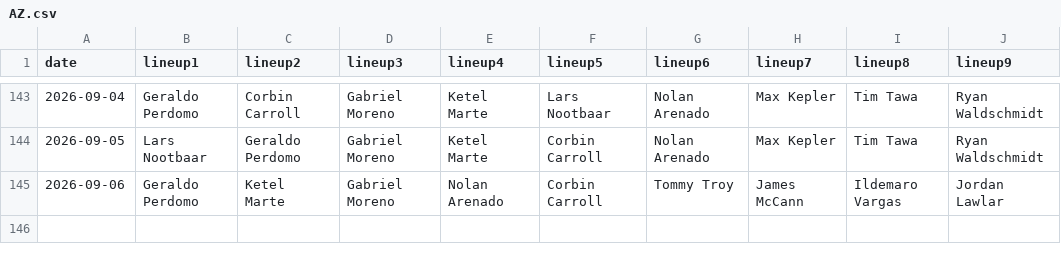
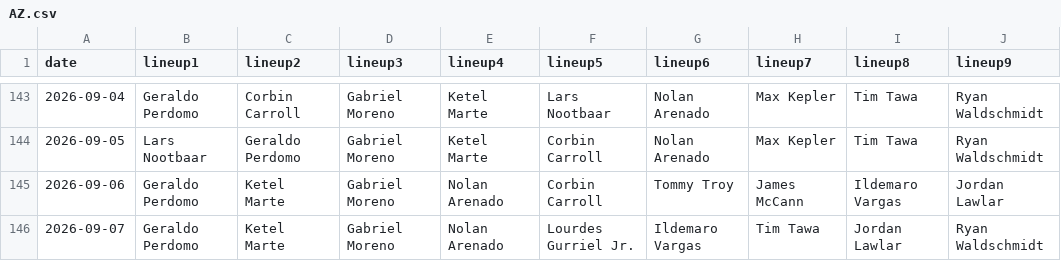
Before and after one commit to fantasy-toolz/batting-order, a CSV file: data/2026/AZ.csv, drawn as a sheet; only a part is shown, gaps mark what is left out; the diff names each change by its address in the sheet, - before the commit and + after, or states it on an @@ line.

```diff
--- a/data/2026/AZ.csv
+++ b/data/2026/AZ.csv
+row 146: 2026-09-07 | Geraldo Perdomo | Ketel Marte | Gabriel Moreno | Nolan Arenado | Lourdes Gurriel Jr. | Ildemaro Vargas | Tim Tawa | Jordan Lawlar | Ryan Waldschmidt
```
Also changed, not shown: data/2026/BAL.csv, data/2026/MIL.csv, 23 other files.
